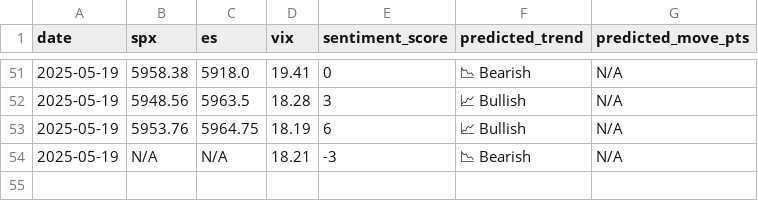
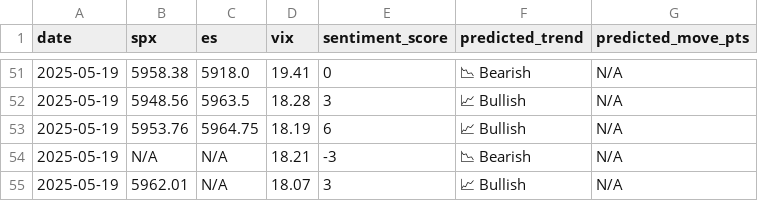
Before and after one commit to PadhmaCebolu/market-alert-bot, a CSV file: market_predictions.csv, drawn as a sheet; only a part is shown, gaps mark what is left out.

```diff
--- a/market_predictions.csv
+++ b/market_predictions.csv
@@ -54 +54,2 @@ date,spx,es,vix,sentiment_score,predicted_trend,predicted_move_pts
 2025-05-19,N/A,N/A,18.21,-3,📉 Bearish,N/A
+2025-05-19,5962.01,N/A,18.07,3,📈 Bullish,N/A
```
